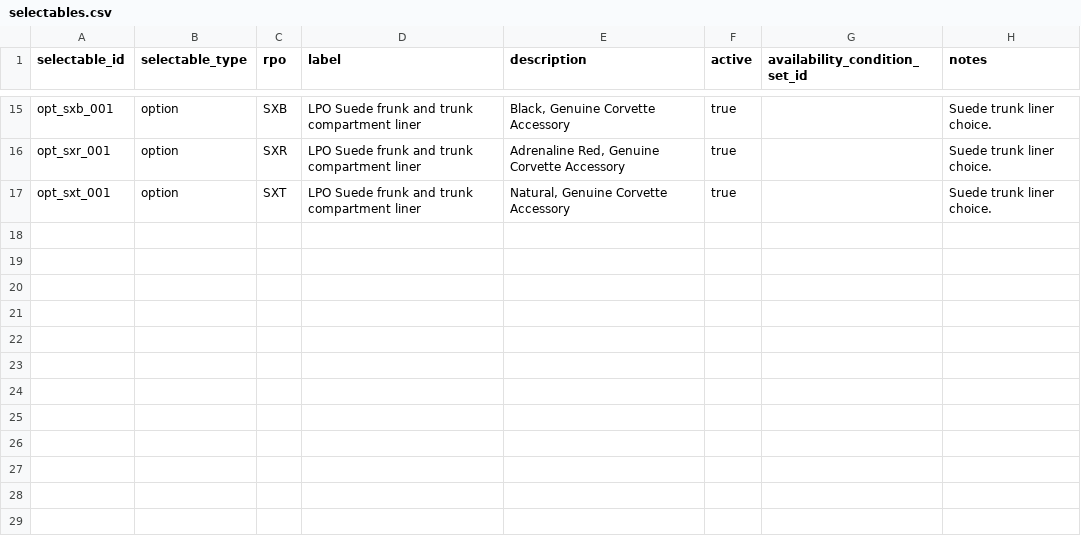
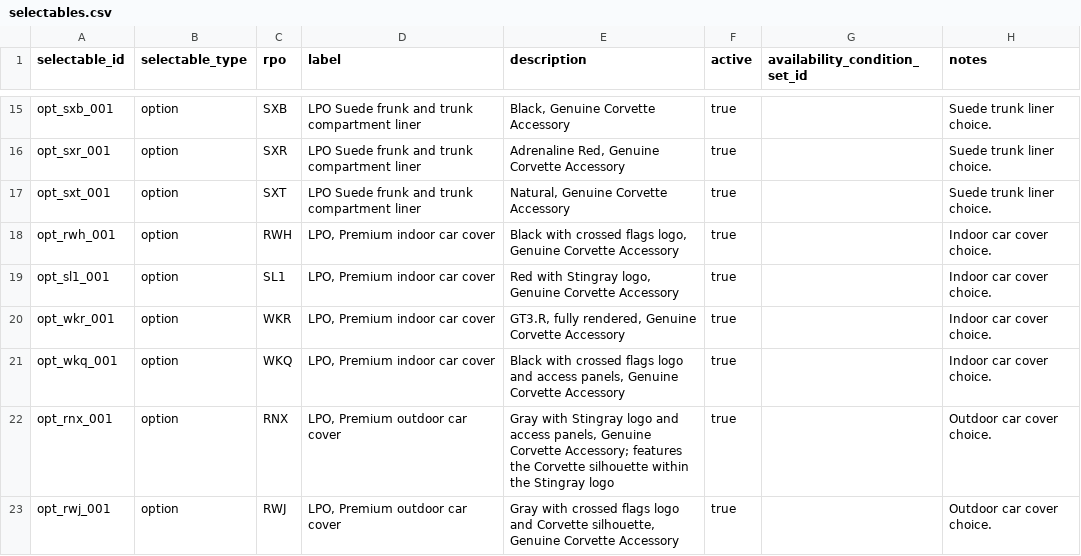
Before and after one commit to seanzmc/27vette, a CSV file: data/stingray/catalog/selectables.csv, drawn as a sheet; only a part is shown, gaps mark what is left out.

```diff
--- a/data/stingray/catalog/selectables.csv
+++ b/data/stingray/catalog/selectables.csv
@@ -17 +17,7 @@ opt_sxr_001,option,SXR,LPO Suede frunk and trunk compartment liner,"Adrenaline R
 opt_sxt_001,option,SXT,LPO Suede frunk and trunk compartment liner,"Natural, Genuine Corvette Accessory",true,,Suede trunk liner choice.
+opt_rwh_001,option,RWH,"LPO, Premium indoor car cover","Black with crossed flags logo, Genuine Corvette Accessory",true,,Indoor car cover choice.
+opt_sl1_001,option,SL1,"LPO, Premium indoor car cover","Red with Stingray logo, Genuine Corvette Accessory",true,,Indoor car cover choice.
+opt_wkr_001,option,WKR,"LPO, Premium indoor car cover","GT3.R, fully rendered, Genuine Corvette Accessory",true,,Indoor car cover choice.
+opt_wkq_001,option,WKQ,"LPO, Premium indoor car cover","Black with crossed flags logo and access panels, Genuine Corvette Accessory",true,,Indoor car cover choice.
+opt_rnx_001,option,RNX,"LPO, Premium outdoor car cover","Gray with Stingray logo and access panels, Genuine Corvette Accessory; features the Corvette silhouette within the Stingray logo",true,,Outdoor car cover choice.
+opt_rwj_001,option,RWJ,"LPO, Premium outdoor car cover","Gray with crossed flags logo and Corvette silhouette, Genuine Corvette Accessory",true,,Outdoor car cover choice.
```
Also changed, not shown: data/stingray/logic/exclusive_group_members.csv, data/stingray/logic/exclusive_groups.csv, 9 other files.
